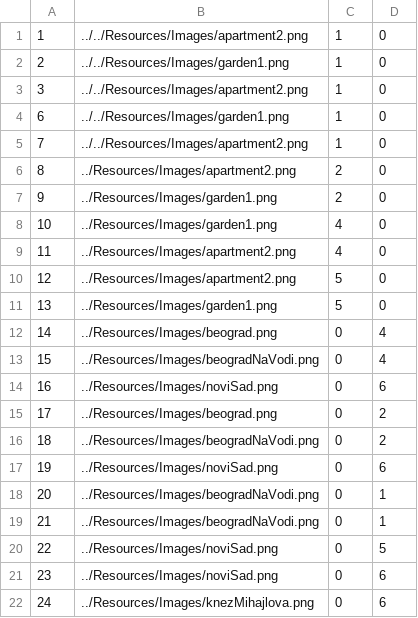
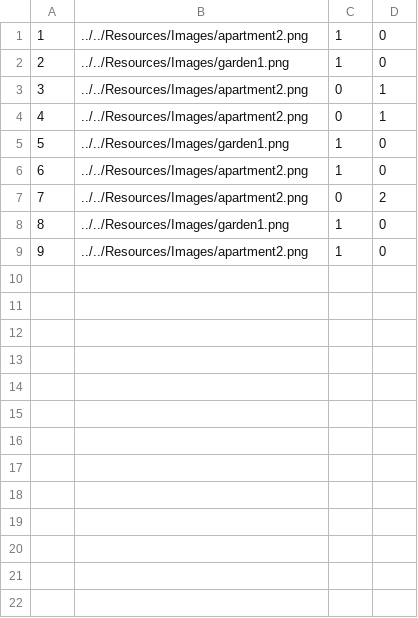
Before and after one commit to HelenaJovic/SIMS-Projekat, a CSV file: InitialProject/InitialProject/Resources/Data/images.csv, drawn as a sheet; only a part is shown; the diff covers the shown part only.

```diff
--- a/InitialProject/InitialProject/Resources/Data/images.csv
+++ b/InitialProject/InitialProject/Resources/Data/images.csv
@@ -2,21 +2,8 @@
 2|../../Resources/Images/garden1.png|1|0
-3|../../Resources/Images/apartment2.png|1|0
-6|../../Resources/Images/garden1.png|1|0
-7|../../Resources/Images/apartment2.png|1|0
-8|../Resources/Images/apartment2.png|2|0
-9|../Resources/Images/garden1.png|2|0
-10|../Resources/Images/garden1.png|4|0
-11|../Resources/Images/apartment2.png|4|0
-12|../Resources/Images/apartment2.png|5|0
-13|../Resources/Images/garden1.png|5|0
-14|../Resources/Images/beograd.png|0|4
-15|../Resources/Images/beogradNaVodi.png|0|4
-16|../Resources/Images/noviSad.png|0|6
-17|../Resources/Images/beograd.png|0|2
-18|../Resources/Images/beogradNaVodi.png|0|2
-19|../Resources/Images/noviSad.png|0|6
-20|../Resources/Images/beogradNaVodi.png|0|1
-21|../Resources/Images/beogradNaVodi.png|0|1
-22|../Resources/Images/noviSad.png|0|5
-23|../Resources/Images/noviSad.png|0|6
-24|../Resources/Images/knezMihajlova.png|0|6
+3|../../Resources/Images/apartment2.png|0|1
+4|../../Resources/Images/apartment2.png|0|1
+5|../../Resources/Images/garden1.png|1|0
+6|../../Resources/Images/apartment2.png|1|0
+7|../../Resources/Images/apartment2.png|0|2
+8|../../Resources/Images/garden1.png|1|0
+9|../../Resources/Images/apartment2.png|1|0
```
Also changed, not shown: 10 removed rows elsewhere in this file, InitialProject/InitialProject/Resources/Data/users.csv, 17 other files.
